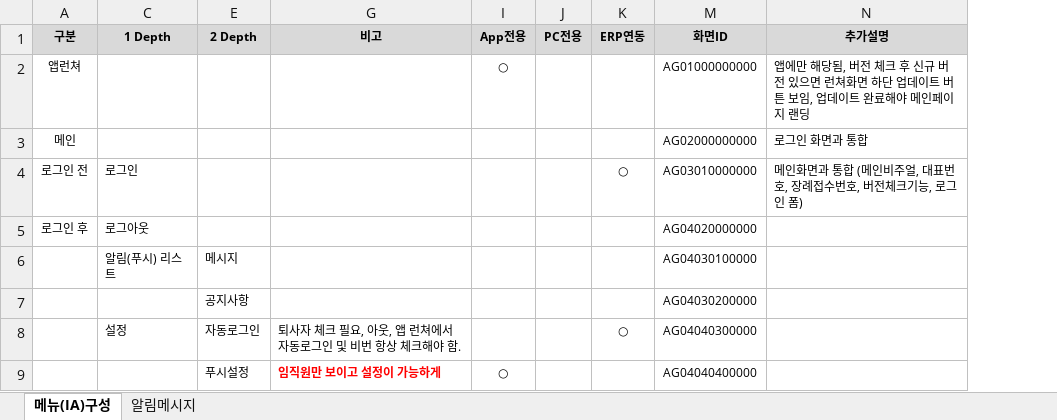
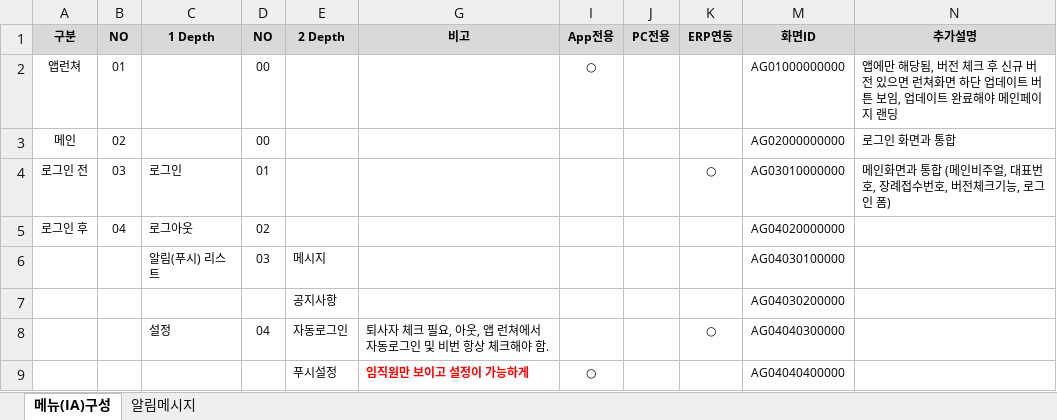
Before and after one commit to woochulpark/eujun_tong_project, an Excel workbook: TOBE_메뉴구조도_20221007_v0.72.xlsx, sheet 메뉴(IA)구성, drawn as a sheet; only a part is shown; values as stored, in another font and other column widths than the file's, no borders; the diff names each change by its address in the sheet, - before the commit and + after, or states it on an @@ line.

```diff
--- a/TOBE_메뉴구조도_20221007_v0.72.xlsx (sheet 메뉴(IA)구성)
+++ b/TOBE_메뉴구조도_20221007_v0.72.xlsx (sheet 메뉴(IA)구성)
@@ column B (NO) unhidden, rows 2-5: 01 | 02 | 03 | 04 @@
@@ column D (NO) unhidden, rows 2-8: 00 | 00 | 01 | 02 | 03 |  | 04 @@
```
Also changed, not shown: 장례의전_WBS_분석.xlsx, 8 other files.
